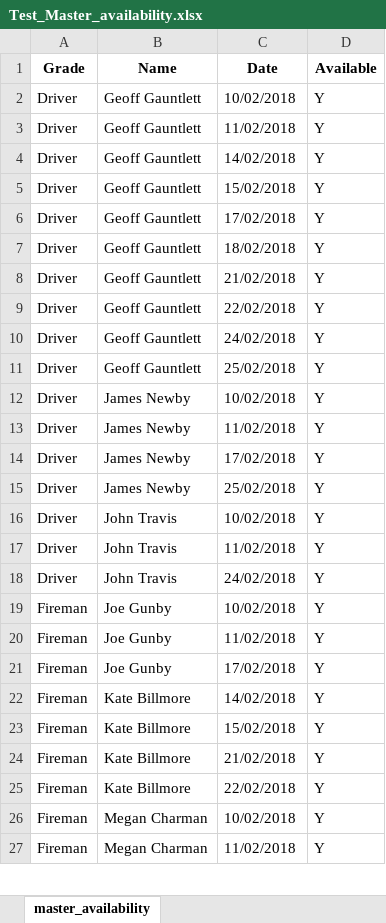
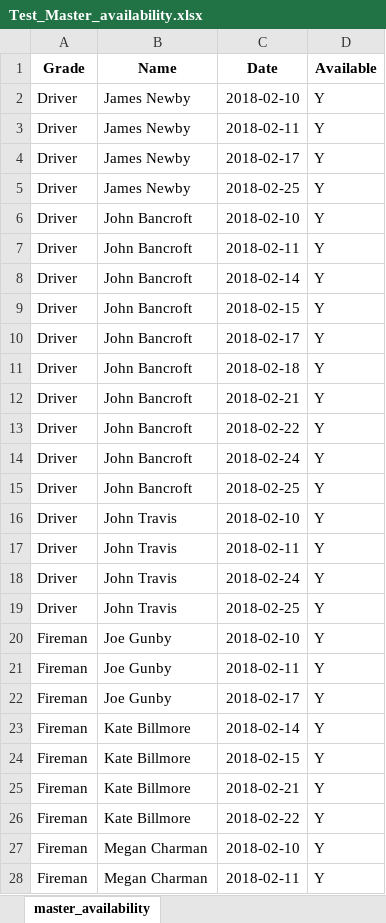
Before and after one commit to SamBillmore/WLLRRosteringApp, an Excel workbook: Test output data/Test_Master_availability.xlsx, sheet master_availability, drawn as a sheet; only a part is shown; values as stored, in another font and other column widths than the file's, no borders; addresses are those after the commit; the diff covers the shown part only; the diff names each change by its address in the sheet, - before the commit and + after, or states it on an @@ line.

```diff
--- a/Test output data/Test_Master_availability.xlsx (sheet master_availability)
+++ b/Test output data/Test_Master_availability.xlsx (sheet master_availability)
-B2:B5 (Name): Geoff Gauntlett
+B2:B5 (Name): James Newby
-C2 (Date): 10/02/2018
+C2 (Date): 2018-02-10
-C3 (Date): 11/02/2018
+C3 (Date): 2018-02-11
-C4 (Date): 14/02/2018
+C4 (Date): 2018-02-17
-C5 (Date): 15/02/2018
+C5 (Date): 2018-02-25
-B6:B11 (Name): Geoff Gauntlett
+B6:B11 (Name): John Bancroft
-C6 (Date): 17/02/2018
+C6 (Date): 2018-02-10
-C7 (Date): 18/02/2018
+C7 (Date): 2018-02-11
-C8 (Date): 21/02/2018
+C8 (Date): 2018-02-14
-C9 (Date): 22/02/2018
+C9 (Date): 2018-02-15
-C10 (Date): 24/02/2018
+C10 (Date): 2018-02-17
-C11 (Date): 25/02/2018
+C11 (Date): 2018-02-18
-B12:B15 (Name): James Newby
+B12:B15 (Name): John Bancroft
-C12 (Date): 10/02/2018
+C12 (Date): 2018-02-21
-C13 (Date): 11/02/2018
+C13 (Date): 2018-02-22
-C14 (Date): 17/02/2018
+C14 (Date): 2018-02-24
-C15 (Date): 25/02/2018
+C15 (Date): 2018-02-25
-C16 (Date): 10/02/2018
+C16 (Date): 2018-02-10
-C17 (Date): 11/02/2018
+C17 (Date): 2018-02-11
-C18 (Date): 24/02/2018
+C18 (Date): 2018-02-24
+row 19: Driver | John Travis | 2018-02-25 | Y
-C20 (Date): 10/02/2018
+C20 (Date): 2018-02-10
-C21 (Date): 11/02/2018
+C21 (Date): 2018-02-11
-C22 (Date): 17/02/2018
+C22 (Date): 2018-02-17
-C23 (Date): 14/02/2018
+C23 (Date): 2018-02-14
-C24 (Date): 15/02/2018
+C24 (Date): 2018-02-15
-C25 (Date): 21/02/2018
+C25 (Date): 2018-02-21
-C26 (Date): 22/02/2018
+C26 (Date): 2018-02-22
-C27 (Date): 10/02/2018
+C27 (Date): 2018-02-10
-C28 (Date): 11/02/2018
+C28 (Date): 2018-02-11
```
Also changed, not shown: 21 edited cells elsewhere in this sheet, Test input data/02 Fireman availability/Megan Charman.xlsx, Test input data/02 Fireman availability/Rowan Joachim.xlsx, 22 other files.
